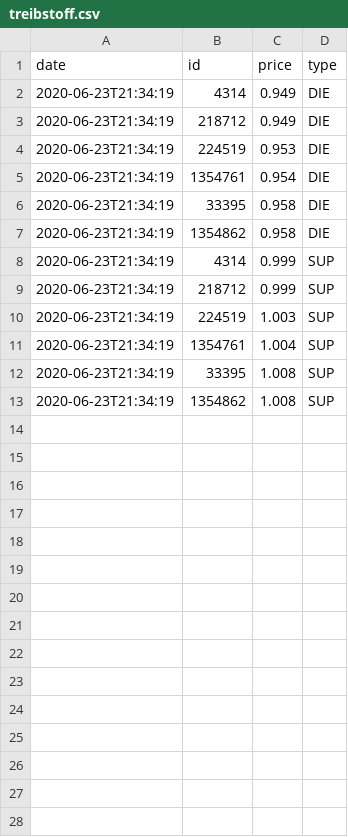
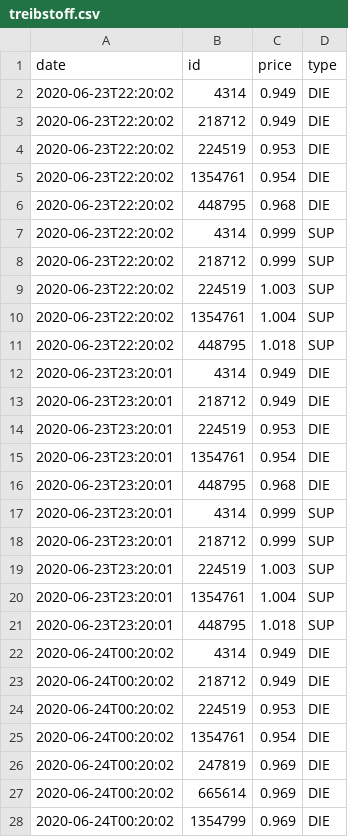
Before and after one commit to Datenspieler/notebooks_for_blog, a CSV file: 2020-treibstoff/treibstoff.csv, drawn as a sheet; only a part is shown; the diff covers the shown part only.

Commit message:
Update data as of 2020-06-24T00:20:02

```diff
--- a/2020-treibstoff/treibstoff.csv
+++ b/2020-treibstoff/treibstoff.csv
@@ -1,13 +1,28 @@
 date,id,price,type
-2020-06-23T21:34:19,4314,0.949,DIE
-2020-06-23T21:34:19,218712,0.949,DIE
-2020-06-23T21:34:19,224519,0.953,DIE
-2020-06-23T21:34:19,1354761,0.954,DIE
-2020-06-23T21:34:19,33395,0.958,DIE
-2020-06-23T21:34:19,1354862,0.958,DIE
-2020-06-23T21:34:19,4314,0.999,SUP
-2020-06-23T21:34:19,218712,0.999,SUP
-2020-06-23T21:34:19,224519,1.003,SUP
-2020-06-23T21:34:19,1354761,1.004,SUP
-2020-06-23T21:34:19,33395,1.008,SUP
-2020-06-23T21:34:19,1354862,1.008,SUP
+2020-06-23T22:20:02,4314,0.949,DIE
+2020-06-23T22:20:02,218712,0.949,DIE
+2020-06-23T22:20:02,224519,0.953,DIE
+2020-06-23T22:20:02,1354761,0.954,DIE
+2020-06-23T22:20:02,448795,0.968,DIE
+2020-06-23T22:20:02,4314,0.999,SUP
+2020-06-23T22:20:02,218712,0.999,SUP
+2020-06-23T22:20:02,224519,1.003,SUP
+2020-06-23T22:20:02,1354761,1.004,SUP
+2020-06-23T22:20:02,448795,1.018,SUP
+2020-06-23T23:20:01,4314,0.949,DIE
+2020-06-23T23:20:01,218712,0.949,DIE
+2020-06-23T23:20:01,224519,0.953,DIE
+2020-06-23T23:20:01,1354761,0.954,DIE
+2020-06-23T23:20:01,448795,0.968,DIE
+2020-06-23T23:20:01,4314,0.999,SUP
+2020-06-23T23:20:01,218712,0.999,SUP
+2020-06-23T23:20:01,224519,1.003,SUP
+2020-06-23T23:20:01,1354761,1.004,SUP
+2020-06-23T23:20:01,448795,1.018,SUP
+2020-06-24T00:20:02,4314,0.949,DIE
+2020-06-24T00:20:02,218712,0.949,DIE
+2020-06-24T00:20:02,224519,0.953,DIE
+2020-06-24T00:20:02,1354761,0.954,DIE
+2020-06-24T00:20:02,247819,0.969,DIE
+2020-06-24T00:20:02,665614,0.969,DIE
+2020-06-24T00:20:02,1354799,0.969,DIE
```
Also changed, not shown: 7 added rows elsewhere in this file.
